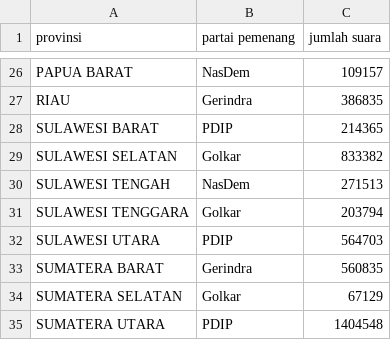
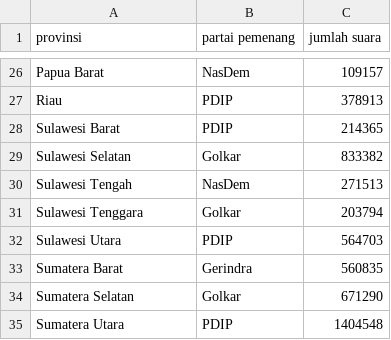
Before and after one commit to carlosmaruao/jsonfile, a CSV file: politik-partai-pemenang-tingkat-provinsi.csv, drawn as a sheet; only a part is shown, gaps mark what is left out; removed rows and columns are numbered as before the commit, all else as after; the diff covers the shown part only; the diff names each change by its address in the sheet, - before the commit and + after, or states it on an @@ line.

Commit message:
Update politik-partai-pemenang-tingkat-provinsi.csv

```diff
--- a/politik-partai-pemenang-tingkat-provinsi.csv
+++ b/politik-partai-pemenang-tingkat-provinsi.csv
-A26 (provinsi): PAPUA BARAT
+A26 (provinsi): Papua Barat
-row 27: RIAU | Gerindra | 386835
+row 27: Riau | PDIP | 378913
-A28 (provinsi): SULAWESI BARAT
+A28 (provinsi): Sulawesi Barat
-A29 (provinsi): SULAWESI SELATAN
+A29 (provinsi): Sulawesi Selatan
-A30 (provinsi): SULAWESI TENGAH
+A30 (provinsi): Sulawesi Tengah
-A31 (provinsi): SULAWESI TENGGARA
+A31 (provinsi): Sulawesi Tenggara
-A32 (provinsi): SULAWESI UTARA
+A32 (provinsi): Sulawesi Utara
-A33 (provinsi): SUMATERA BARAT
+A33 (provinsi): Sumatera Barat
-row 34: SUMATERA SELATAN | Golkar | 67129
+row 34: Sumatera Selatan | Golkar | 671290
-A35 (provinsi): SUMATERA UTARA
+A35 (provinsi): Sumatera Utara
```
Also changed, not shown: 8 added rows, 8 removed rows and 16 edited cells elsewhere in this file.
